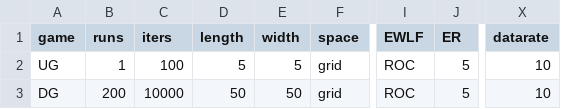
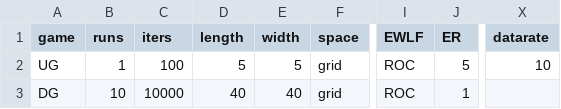
Before and after one commit to EvanORiordan/evoUG2, a CSV file: config.csv, drawn as a sheet; only a part is shown, gaps mark what is left out; the diff names each change by its address in the sheet, - before the commit and + after, or states it on an @@ line.

```diff
--- a/config.csv
+++ b/config.csv
-B3 (runs): 200
+B3 (runs): 10
-D3 (length): 50
+D3 (length): 40
-E3 (width): 50
+E3 (width): 40
-J3 (ER): 5
+J3 (ER): 1
-X3 (datarate): 10
+X3 (datarate): (empty)
```
Also changed, not shown: 1 other file.
